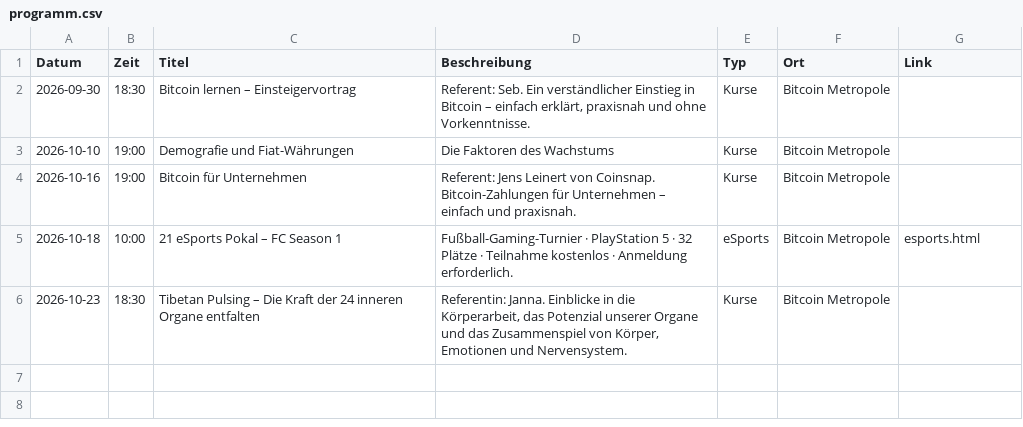
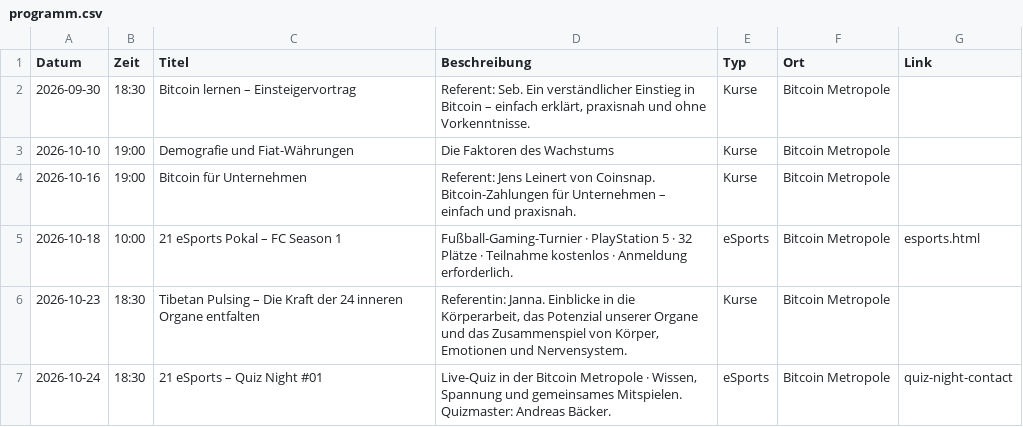
Before and after one commit to Razue/bitcoin_metropole_kempten, a CSV file: programm.csv, drawn as a sheet.

Commit message:
feat(events): add quiz night appointment

```diff
--- a/programm.csv
+++ b/programm.csv
@@ -6 +6,2 @@ Datum,Zeit,Titel,Beschreibung,Typ,Ort,Link
 2026-10-23,18:30,Tibetan Pulsing – Die Kraft der 24 inneren Organe entfalten,"Referentin: Janna. Einblicke in die Körperarbeit, das Potenzial unserer Organe und das Zusammenspiel von Körper, Emotionen und Nervensystem.",Kurse,Bitcoin Metropole,
+2026-10-24,18:30,21 eSports – Quiz Night #01,"Live-Quiz in der Bitcoin Metropole · Wissen, Spannung und gemeinsames Mitspielen. Quizmaster: Andreas Bäcker.",eSports,Bitcoin Metropole,quiz-night-contact
```
Also changed, not shown: 2 other files.
